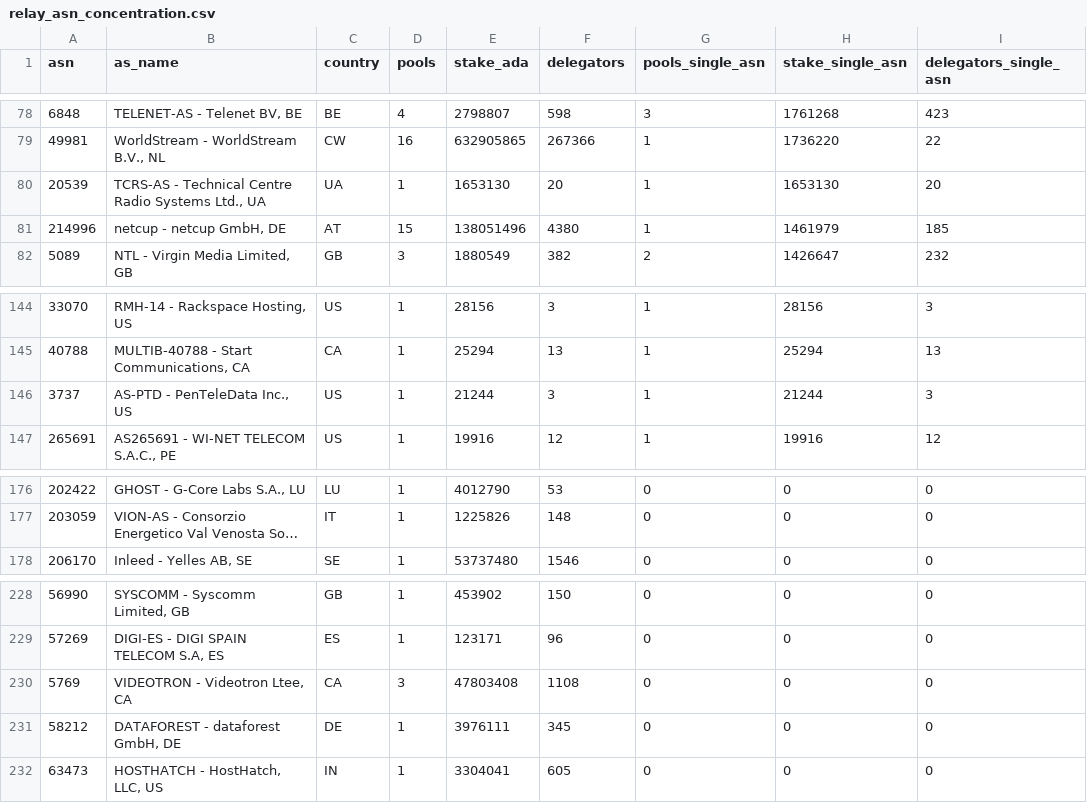
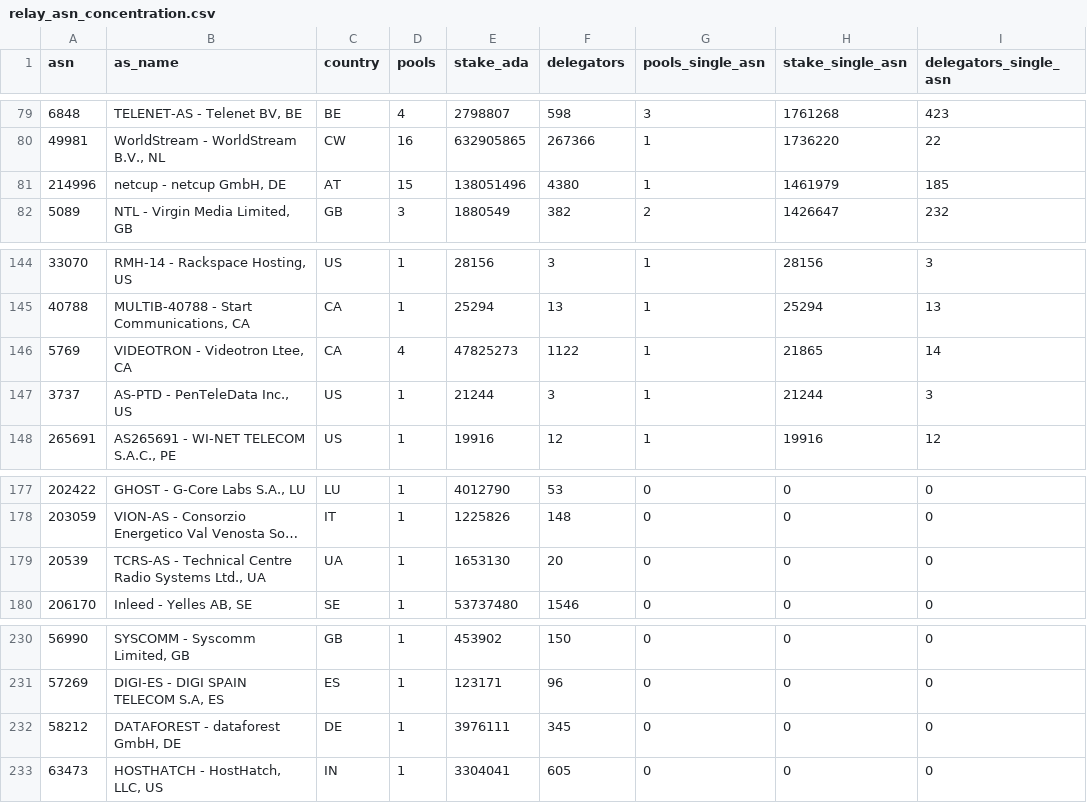
Before and after one commit to BEACNpool/ABCDE, a CSV file: data/small/relay_asn_concentration.csv, drawn as a sheet; only a part is shown, gaps mark what is left out; long unchanged cells end in …; removed rows and columns are numbered as before the commit, all else as after; the diff covers the shown part only; the diff names each change by its address in the sheet, - before the commit and + after, or states it on an @@ line.

```diff
--- a/data/small/relay_asn_concentration.csv
+++ b/data/small/relay_asn_concentration.csv
-row 80: 20539 | TCRS-AS - Technical Centre Radio Systems Ltd., UA | UA | 1 | 1653130 | 20 | 1 | 1653130 | 20
+row 146: 5769 | VIDEOTRON - Videotron Ltee, CA | CA | 4 | 47825273 | 1122 | 1 | 21865 | 14
+row 179: 20539 | TCRS-AS - Technical Centre Radio Systems Ltd., UA | UA | 1 | 1653130 | 20 | 0 | 0 | 0
-row 230: 5769 | VIDEOTRON - Videotron Ltee, CA | CA | 3 | 47803408 | 1108 | 0 | 0 | 0
```
Also changed, not shown: 3 added rows, 2 removed rows and 21 edited cells elsewhere in this file, data/small/relay_endpoint_status.csv, data/small/relay_shared_hosts.csv, 3 other files.
